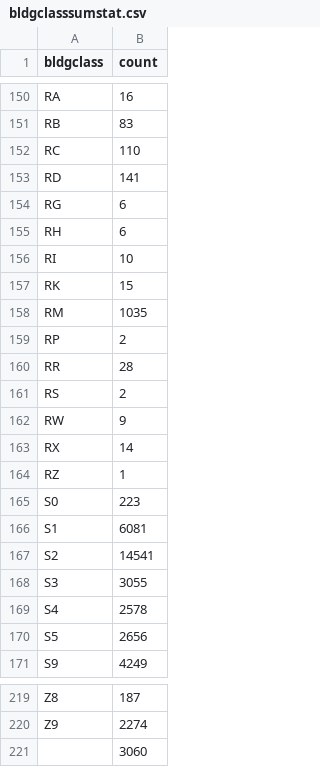
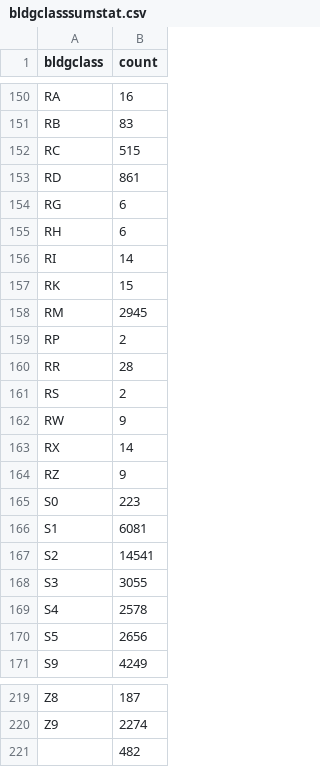
Before and after one commit to NYCPlanning/db-pluto, a CSV file: pluto_build/output/bldgclasssumstat.csv, drawn as a sheet; only a part is shown, gaps mark what is left out.

Commit message:
adding builing class summary stat
Former-commit-id: b624639d7c50c2c6bfacd1f2c2d5a7cca66238bc

```diff
--- a/pluto_build/output/bldgclasssumstat.csv
+++ b/pluto_build/output/bldgclasssumstat.csv
@@ -151,9 +151,9 @@ RA,16
 RB,83
-RC,110
-RD,141
+RC,515
+RD,861
 RG,6
 RH,6
-RI,10
+RI,14
 RK,15
-RM,1035
+RM,2945
 RP,2
@@ -163,3 +163,3 @@ RW,9
 RX,14
-RZ,1
+RZ,9
 S0,223
@@ -220,2 +220,2 @@ Z8,187
 Z9,2274
-,3060
+,482
```
